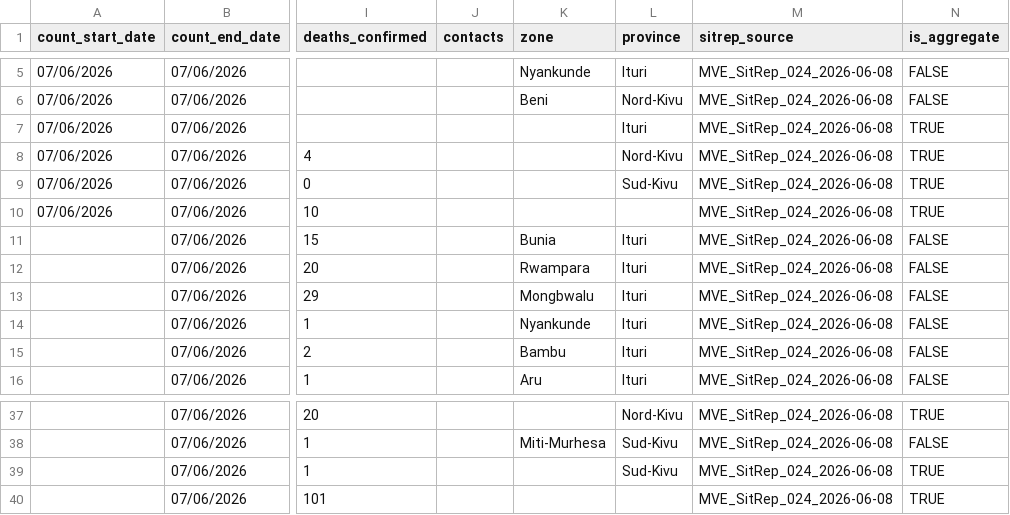
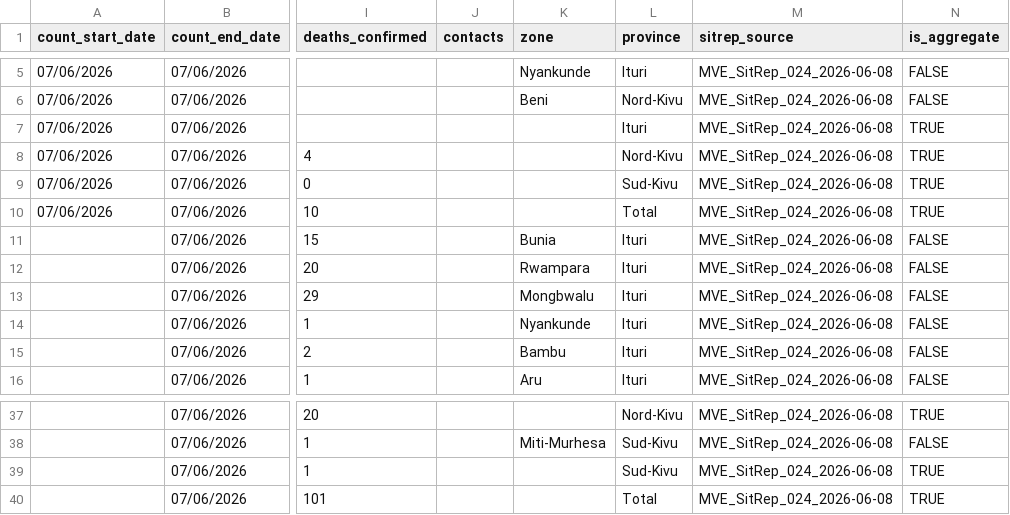
Before and after one commit to bquilty25/bvd_sitrep_extractor, a CSV file: data/processed/epicentre_format/MVE_SitRep_024_2026-06-08/combined_counts.csv, drawn as a sheet; only a part is shown, gaps mark what is left out; the diff names each change by its address in the sheet, - before the commit and + after, or states it on an @@ line.

```diff
--- a/data/processed/epicentre_format/MVE_SitRep_024_2026-06-08/combined_counts.csv
+++ b/data/processed/epicentre_format/MVE_SitRep_024_2026-06-08/combined_counts.csv
-L10 (province): (empty)
+L10 (province): Total
-L40 (province): (empty)
+L40 (province): Total
```
Also changed, not shown: data/processed/epicentre_format/MVE_SitRep_024_2026-06-08/cumulative_counts.csv, data/processed/epicentre_format/MVE_SitRep_024_2026-06-08/new_cases_counts.csv, 3 other files.
